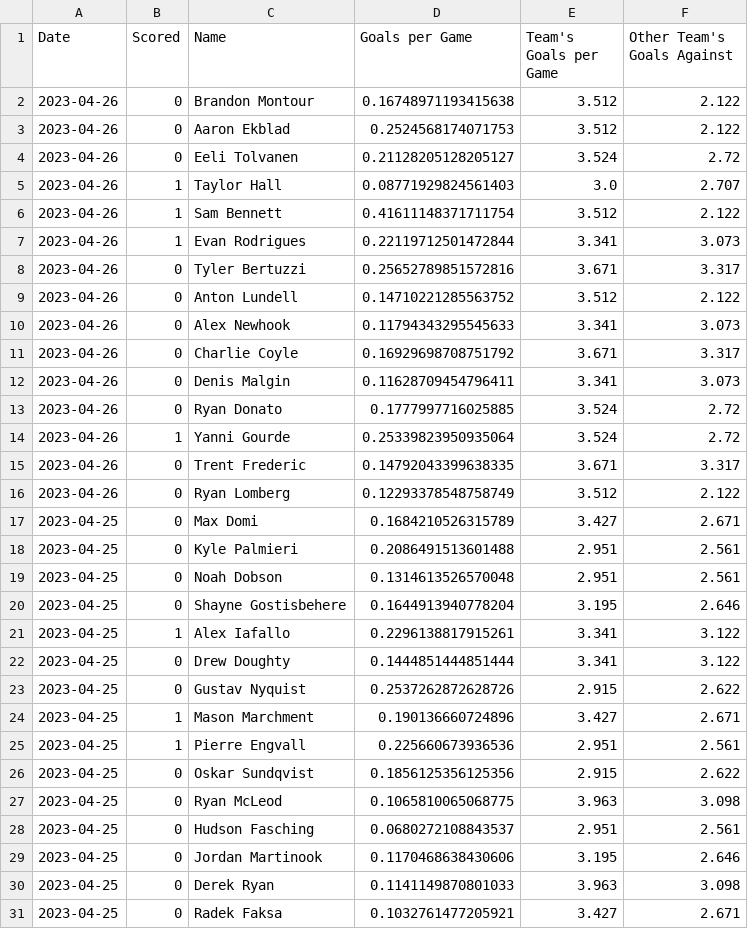
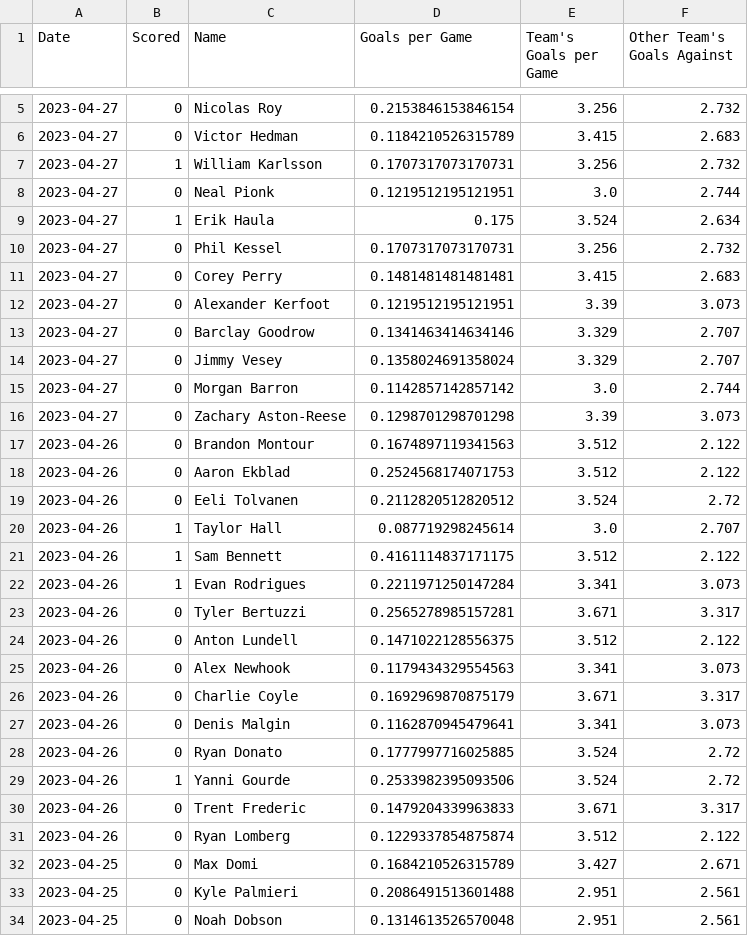
Before and after one commit to proby-8/tims-picker, a CSV file: lib/train_test2.csv, drawn as a sheet; only a part is shown, gaps mark what is left out; the shorter side is filled out with more unchanged rows; the diff covers the shown part only.

```diff
--- a/lib/train_test2.csv
+++ b/lib/train_test2.csv
@@ -2,16 +5,28 @@ Date,Scored,Name,Goals per Game,Team's Goals per Game,Other Team's Goals Against
-2023-04-26,0,Brandon Montour,0.16748971193415638,3.512,2.122
+2023-04-27,0,Nicolas Roy,0.2153846153846154,3.256,2.732
+2023-04-27,0,Victor Hedman,0.1184210526315789,3.415,2.683
+2023-04-27,1,William Karlsson,0.1707317073170731,3.256,2.732
+2023-04-27,0,Neal Pionk,0.1219512195121951,3.0,2.744
+2023-04-27,1,Erik Haula,0.175,3.524,2.634
+2023-04-27,0,Phil Kessel,0.1707317073170731,3.256,2.732
+2023-04-27,0,Corey Perry,0.1481481481481481,3.415,2.683
+2023-04-27,0,Alexander Kerfoot,0.1219512195121951,3.39,3.073
+2023-04-27,0,Barclay Goodrow,0.1341463414634146,3.329,2.707
+2023-04-27,0,Jimmy Vesey,0.1358024691358024,3.329,2.707
+2023-04-27,0,Morgan Barron,0.1142857142857142,3.0,2.744
+2023-04-27,0,Zachary Aston-Reese,0.1298701298701298,3.39,3.073
+2023-04-26,0,Brandon Montour,0.1674897119341563,3.512,2.122
 2023-04-26,0,Aaron Ekblad,0.2524568174071753,3.512,2.122
-2023-04-26,0,Eeli Tolvanen,0.21128205128205127,3.524,2.72
-2023-04-26,1,Taylor Hall,0.08771929824561403,3.0,2.707
-2023-04-26,1,Sam Bennett,0.41611148371711754,3.512,2.122
-2023-04-26,1,Evan Rodrigues,0.22119712501472844,3.341,3.073
-2023-04-26,0,Tyler Bertuzzi,0.25652789851572816,3.671,3.317
-2023-04-26,0,Anton Lundell,0.14710221285563752,3.512,2.122
-2023-04-26,0,Alex Newhook,0.11794343295545633,3.341,3.073
-2023-04-26,0,Charlie Coyle,0.16929698708751792,3.671,3.317
-2023-04-26,0,Denis Malgin,0.11628709454796411,3.341,3.073
+2023-04-26,0,Eeli Tolvanen,0.2112820512820512,3.524,2.72
+2023-04-26,1,Taylor Hall,0.087719298245614,3.0,2.707
+2023-04-26,1,Sam Bennett,0.4161114837171175,3.512,2.122
+2023-04-26,1,Evan Rodrigues,0.2211971250147284,3.341,3.073
+2023-04-26,0,Tyler Bertuzzi,0.2565278985157281,3.671,3.317
+2023-04-26,0,Anton Lundell,0.1471022128556375,3.512,2.122
+2023-04-26,0,Alex Newhook,0.1179434329554563,3.341,3.073
+2023-04-26,0,Charlie Coyle,0.1692969870875179,3.671,3.317
+2023-04-26,0,Denis Malgin,0.1162870945479641,3.341,3.073
 2023-04-26,0,Ryan Donato,0.1777997716025885,3.524,2.72
-2023-04-26,1,Yanni Gourde,0.25339823950935064,3.524,2.72
-2023-04-26,0,Trent Frederic,0.14792043399638335,3.671,3.317
-2023-04-26,0,Ryan Lomberg,0.12293378548758749,3.512,2.122
+2023-04-26,1,Yanni Gourde,0.2533982395093506,3.524,2.72
+2023-04-26,0,Trent Frederic,0.1479204339963833,3.671,3.317
+2023-04-26,0,Ryan Lomberg,0.1229337854875874,3.512,2.122
 2023-04-25,0,Max Domi,0.1684210526315789,3.427,2.671
```
Also changed, not shown: 3 added rows elsewhere in this file, lib/train_test1.csv, lib/train_test3.csv, 4 other files.
